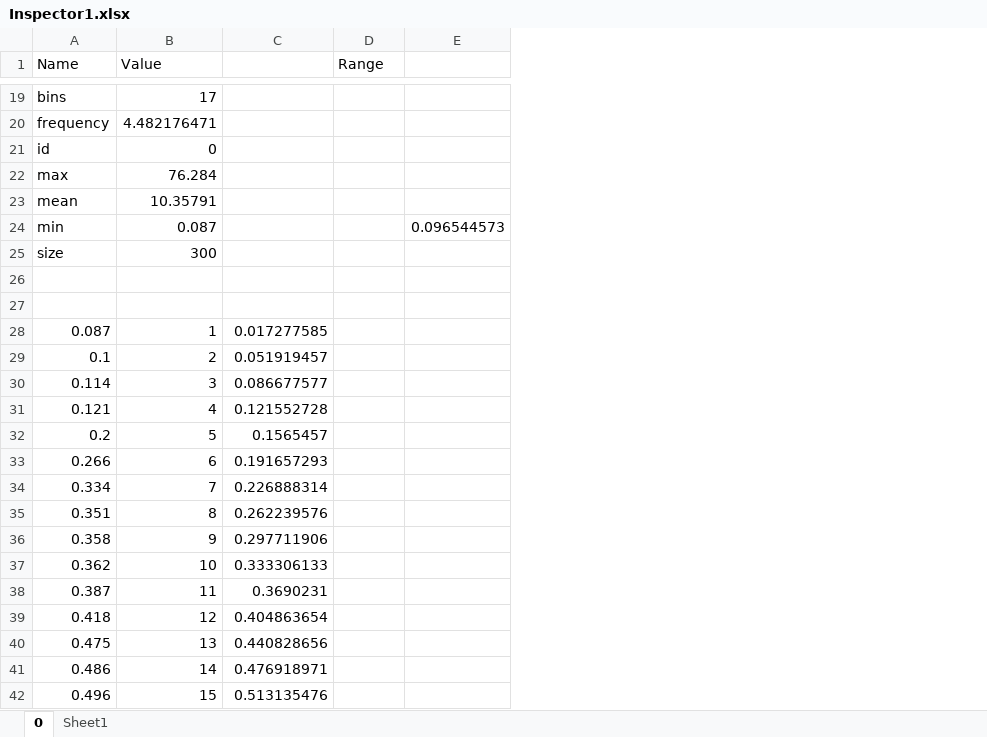
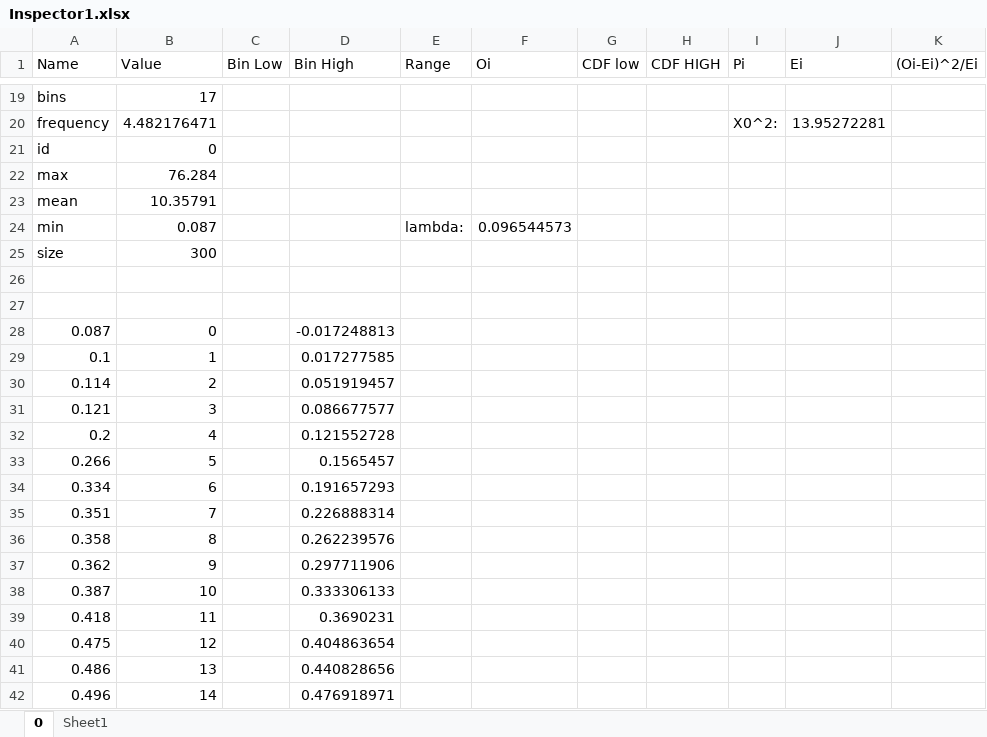
Before and after one commit to JulianMendoza/Manufacturing-Facility-Simulation, an Excel workbook: data/Inspector1.xlsx, sheet 0, drawn as a sheet; only a part is shown, gaps mark what is left out; values as stored, in another font and other column widths than the file's, no borders; charts and pictures and table styles not drawn; addresses are those after the commit; the diff covers the shown part only; the diff names each change by its address in the sheet, - before the commit and + after, or states it on an @@ line.

```diff
--- a/data/Inspector1.xlsx (sheet 0)
+++ b/data/Inspector1.xlsx (sheet 0)
+column C (Bin Low), empty
+column G (CDF low), empty
+column H (CDF HIGH), empty
+column I (Pi), row 20: X0^2:
+column J (Ei), row 20: 13.95272281
+column K ((Oi-Ei)^2/Ei), empty
-D1: (empty)
+D1: Bin High
-F1: (empty)
+F1: Oi
-E24 (Range): (empty)
+E24 (Range): lambda:
-B28 (Value): 1
+B28 (Value): 0
-D28 (Bin High): 0.017277585
+D28 (Bin High): -0.017248813
-B29 (Value): 2
+B29 (Value): 1
-D29 (Bin High): 0.051919457
+D29 (Bin High): 0.017277585
-B30 (Value): 3
+B30 (Value): 2
-D30 (Bin High): 0.086677577
+D30 (Bin High): 0.051919457
-B31 (Value): 4
+B31 (Value): 3
-D31 (Bin High): 0.121552728
+D31 (Bin High): 0.086677577
-B32 (Value): 5
+B32 (Value): 4
-D32 (Bin High): 0.1565457
+D32 (Bin High): 0.121552728
-B33 (Value): 6
+B33 (Value): 5
-D33 (Bin High): 0.191657293
+D33 (Bin High): 0.1565457
-B34 (Value): 7
+B34 (Value): 6
-D34 (Bin High): 0.226888314
+D34 (Bin High): 0.191657293
-B35 (Value): 8
+B35 (Value): 7
-D35 (Bin High): 0.262239576
+D35 (Bin High): 0.226888314
-B36 (Value): 9
+B36 (Value): 8
-D36 (Bin High): 0.297711906
+D36 (Bin High): 0.262239576
-B37 (Value): 10
+B37 (Value): 9
-D37 (Bin High): 0.333306133
+D37 (Bin High): 0.297711906
-B38 (Value): 11
+B38 (Value): 10
-D38 (Bin High): 0.3690231
+D38 (Bin High): 0.333306133
-B39 (Value): 12
+B39 (Value): 11
-D39 (Bin High): 0.404863654
+D39 (Bin High): 0.3690231
-B40 (Value): 13
+B40 (Value): 12
-D40 (Bin High): 0.440828656
+D40 (Bin High): 0.404863654
-B41 (Value): 14
+B41 (Value): 13
-D41 (Bin High): 0.476918971
+D41 (Bin High): 0.440828656
-B42 (Value): 15
+B42 (Value): 14
-D42 (Bin High): 0.513135476
+D42 (Bin High): 0.476918971
```
Also changed, not shown: 2 added rows, 2 removed rows and 580 edited cells elsewhere in this sheet, formulas that keep their value, charts or pictures, 5 other files.
